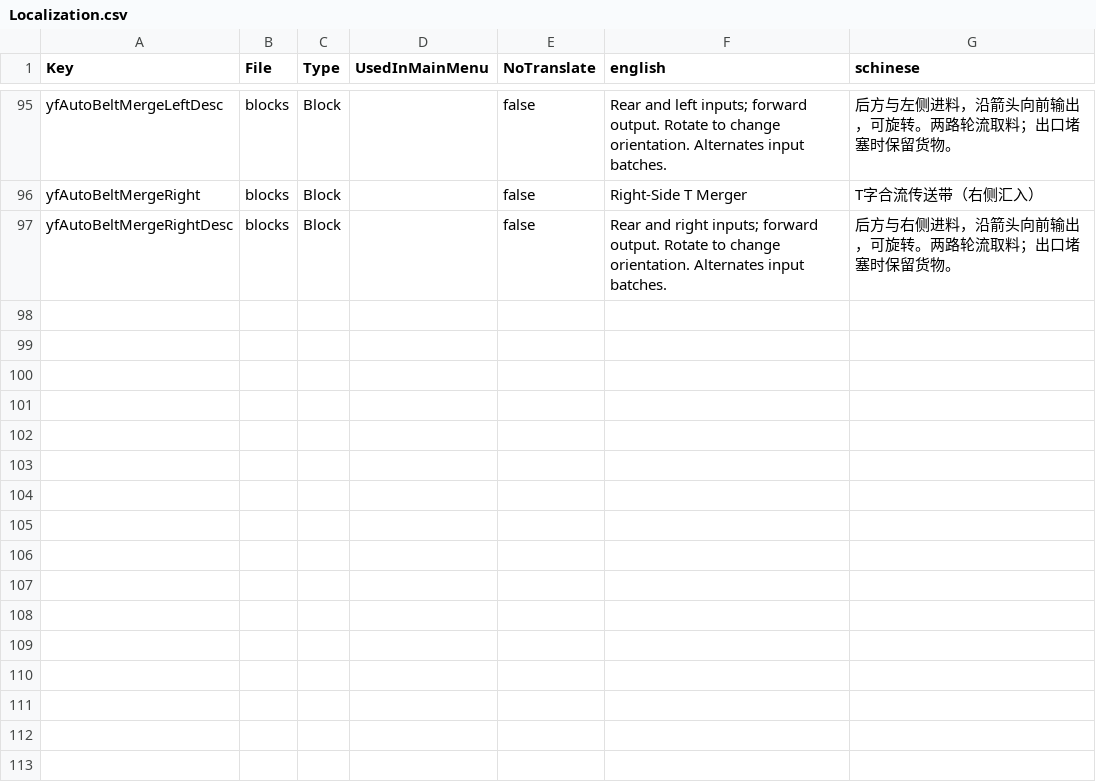
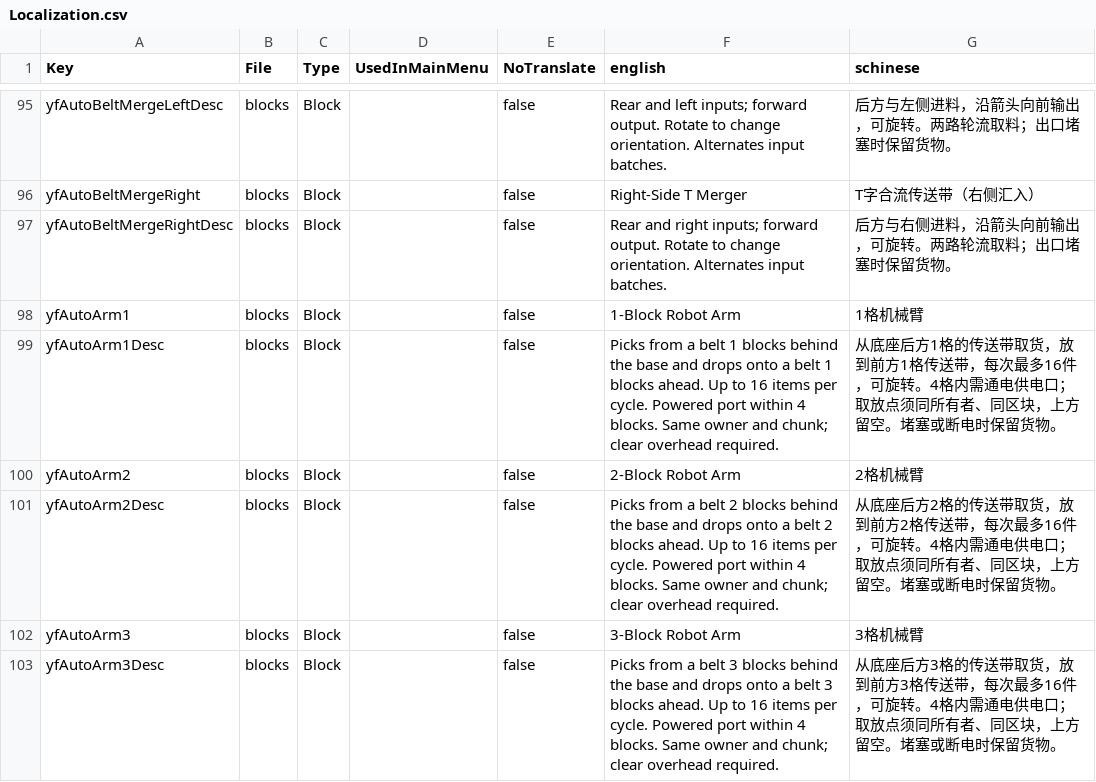
Before and after one commit to sen621ai-coder/7DAY, a CSV file: 97-AutomationWorkshop/Config/Localization.csv, drawn as a sheet; only a part is shown, gaps mark what is left out; the diff names each change by its address in the sheet, - before the commit and + after, or states it on an @@ line.

Commit message:
feat(automation): add powered robot arms with one to three block reach

```diff
--- a/97-AutomationWorkshop/Config/Localization.csv
+++ b/97-AutomationWorkshop/Config/Localization.csv
+row 98: yfAutoArm1 | blocks | Block |  | false | 1-Block Robot Arm | 1格机械臂
+row 99: yfAutoArm1Desc | blocks | Block |  | false | Picks from a belt 1 blocks behind the base and drops onto a belt 1 blocks ahead. Up to 16 items per cycle. Powered port within 4 blocks. Same owner and chunk; clear overhead required. | 从底座后方1格的传送带取货，放到前方1格传送带，每次最多16件，可旋转。4格内需通电供电口；取放点须同所有者、同区块，上方留空。堵塞或断电时保留货物。
+row 100: yfAutoArm2 | blocks | Block |  | false | 2-Block Robot Arm | 2格机械臂
+row 101: yfAutoArm2Desc | blocks | Block |  | false | Picks from a belt 2 blocks behind the base and drops onto a belt 2 blocks ahead. Up to 16 items per cycle. Powered port within 4 blocks. Same owner and chunk; clear overhead required. | 从底座后方2格的传送带取货，放到前方2格传送带，每次最多16件，可旋转。4格内需通电供电口；取放点须同所有者、同区块，上方留空。堵塞或断电时保留货物。
+row 102: yfAutoArm3 | blocks | Block |  | false | 3-Block Robot Arm | 3格机械臂
+row 103: yfAutoArm3Desc | blocks | Block |  | false | Picks from a belt 3 blocks behind the base and drops onto a belt 3 blocks ahead. Up to 16 items per cycle. Powered port within 4 blocks. Same owner and chunk; clear overhead required. | 从底座后方3格的传送带取货，放到前方3格传送带，每次最多16件，可旋转。4格内需通电供电口；取放点须同所有者、同区块，上方留空。堵塞或断电时保留货物。
```
Also changed, not shown: 15 other files.
